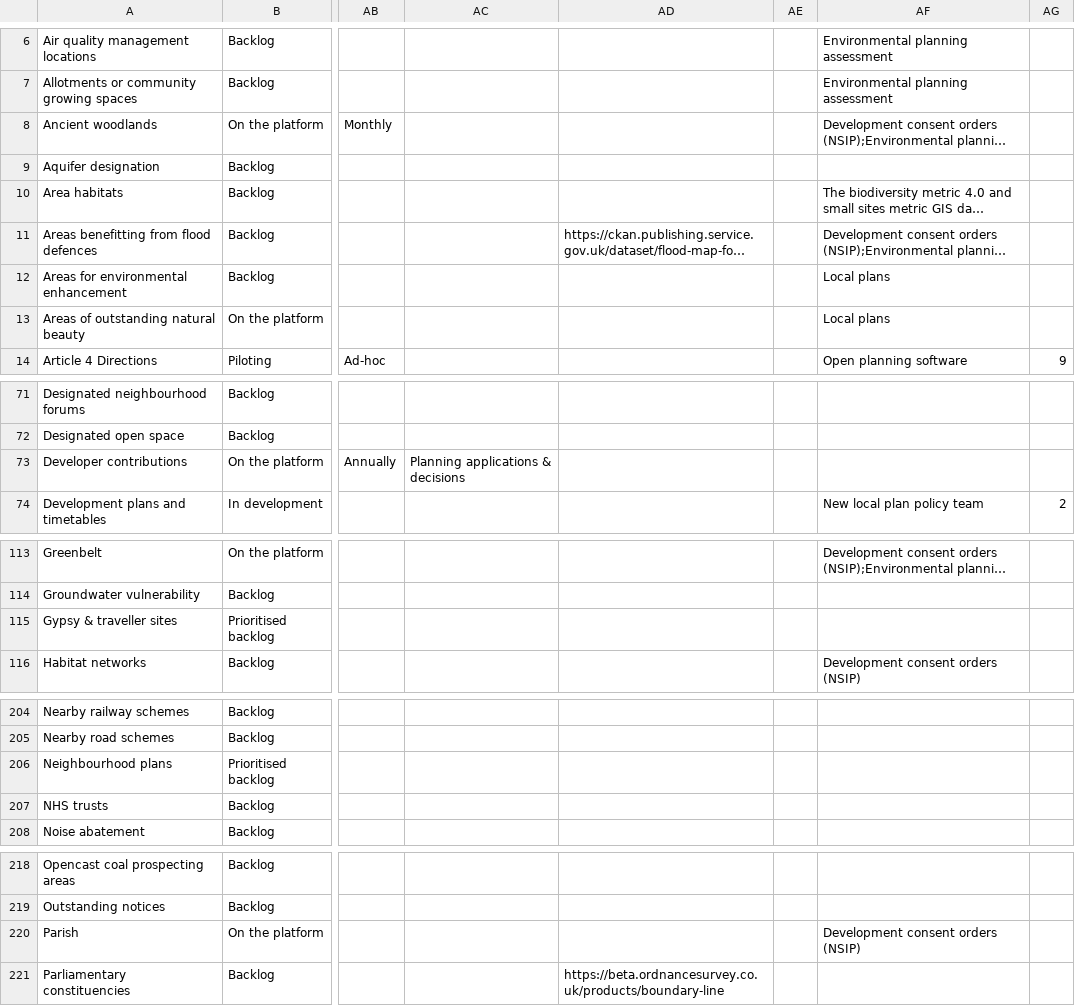
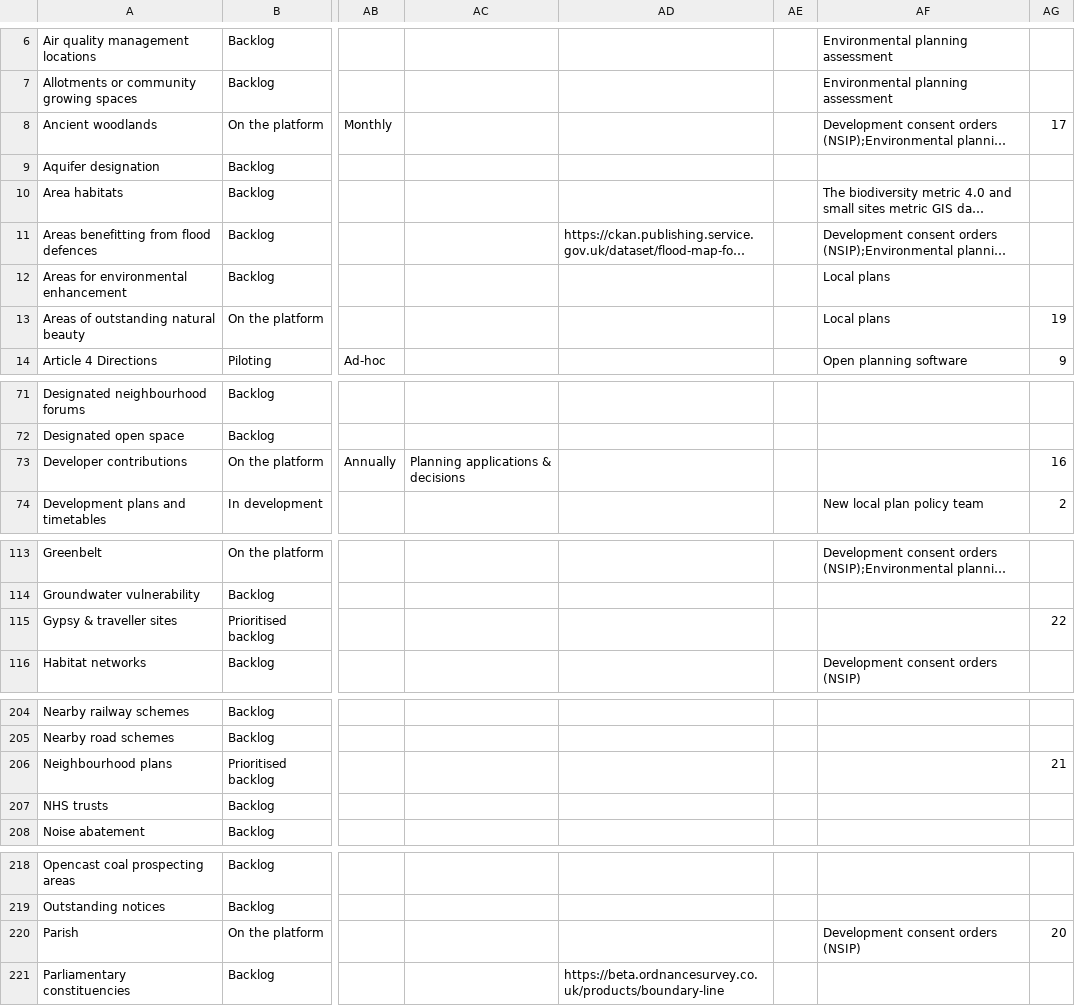
Before and after one commit to digital-land/data-standards-team, a CSV file: _data/planning-concerns-backlog.csv, drawn as a sheet; only a part is shown, gaps mark what is left out; long unchanged cells end in …; the diff covers the shown part only; the diff names each change by its address in the sheet, - before the commit and + after, or states it on an @@ line.

Commit message:
Fetched latest backlog data 2023-06-16

```diff
--- a/_data/planning-concerns-backlog.csv
+++ b/_data/planning-concerns-backlog.csv
-AG8: (empty)
+AG8: 17
-AG13: (empty)
+AG13: 19
-AG73: (empty)
+AG73: 16
-AG115: (empty)
+AG115: 22
-AG206: (empty)
+AG206: 21
-AG220: (empty)
+AG220: 20
```
Also changed, not shown: 1 edited cell elsewhere in this file.
